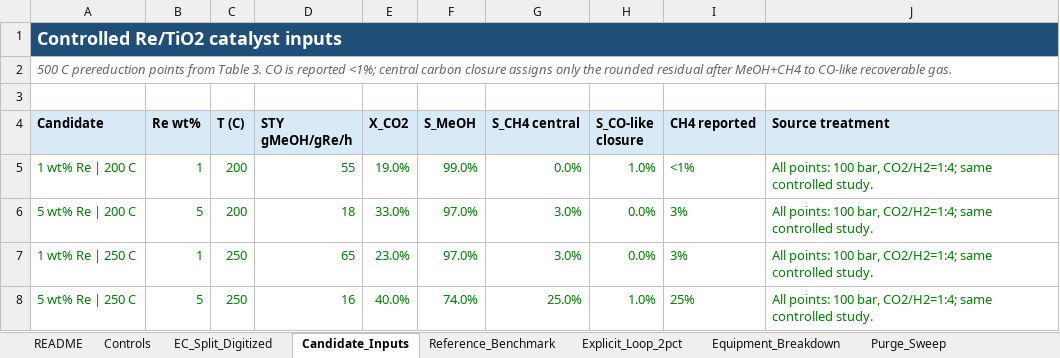
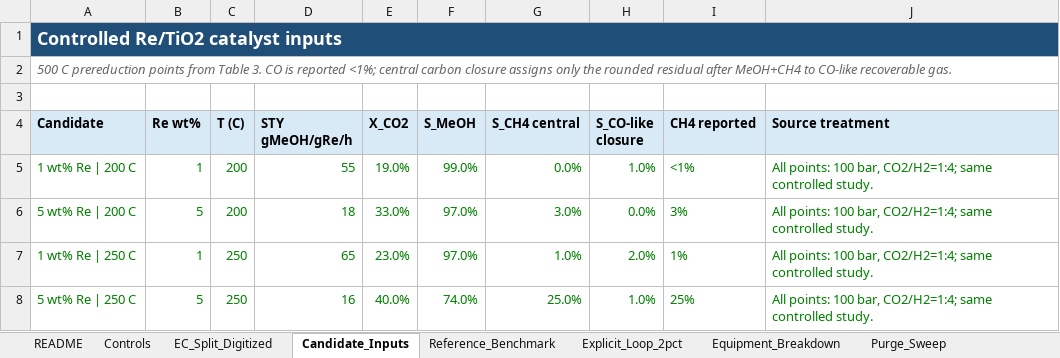
Before and after one commit to stloendays/Catalyst-Essay, an Excel workbook: data/meoh/MeOH_D01_ExplicitRecycleSeparationEconomics_v3.0.xlsx, sheet Candidate_Inputs, drawn as a sheet; values as stored, in another font and other column widths than the file's, no borders; the diff names each change by its address in the sheet, - before the commit and + after, or states it on an @@ line.

```diff
--- a/data/meoh/MeOH_D01_ExplicitRecycleSeparationEconomics_v3.0.xlsx (sheet Candidate_Inputs)
+++ b/data/meoh/MeOH_D01_ExplicitRecycleSeparationEconomics_v3.0.xlsx (sheet Candidate_Inputs)
-G7 (S_CH4 central): 3.0%
+G7 (S_CH4 central): 1.0%
-H7 (S_CO-like closure): 0.0%
+H7 (S_CO-like closure): 2.0%
-I7 (CH4 reported): 3%
+I7 (CH4 reported): 1%
```
Also changed, not shown: sheet Purge_Sweep, sheet Equipment_Breakdown, sheet Explicit_Loop_2pct, sheet Methanol_Leverage, sheet Engineering_Diagnostic, 47 other files.
